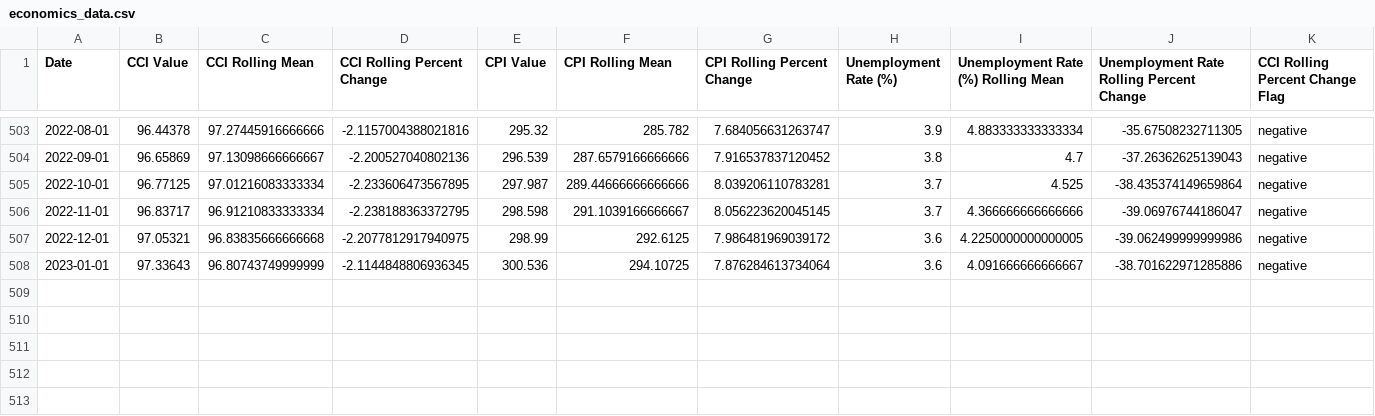
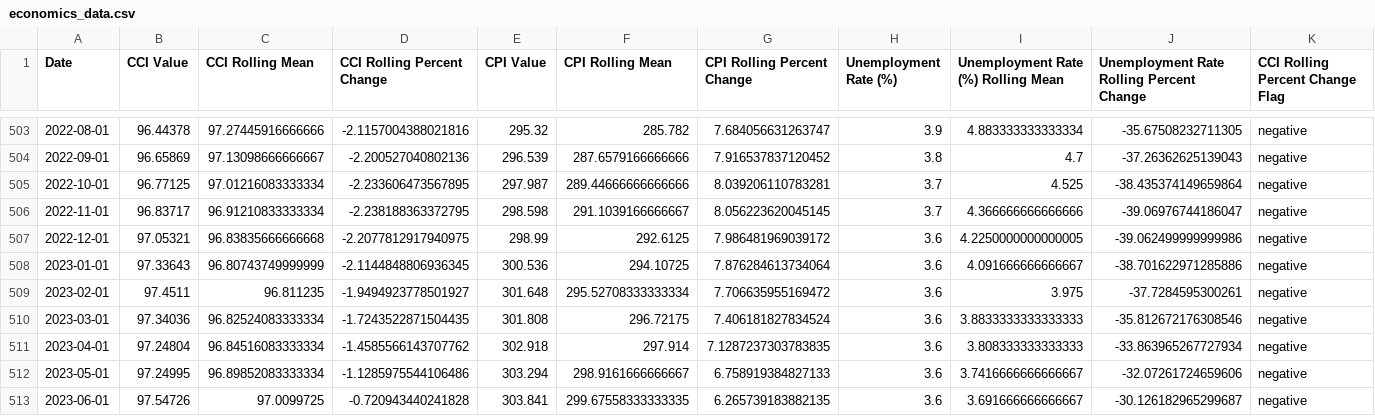
Before and after one commit to bychok/ai_project_2_group_10, a CSV file: Resources/economics_data.csv, drawn as a sheet; only a part is shown, gaps mark what is left out; rows hold the shown columns only; the diff names each change by its address in the sheet, - before the commit and + after, or states it on an @@ line.

Commit message:
Updating `./Resources` with corrected datasets

```diff
--- a/Resources/economics_data.csv
+++ b/Resources/economics_data.csv
+row 509: 2023-02-01 | 97.4511 | 96.811235 | -1.9494923778501927 | 301.648 | 295.52708333333334 | 7.706635955169472 | 3.6 | 3.975 | -37.7284595300261 | negative
+row 510: 2023-03-01 | 97.34036 | 96.82524083333334 | -1.7243522871504435 | 301.808 | 296.72175 | 7.406181827834524 | 3.6 | 3.8833333333333333 | -35.812672176308546 | negative
+row 511: 2023-04-01 | 97.24804 | 96.84516083333334 | -1.4585566143707762 | 302.918 | 297.914 | 7.1287237303783835 | 3.6 | 3.808333333333333 | -33.863965267727934 | negative
+row 512: 2023-05-01 | 97.24995 | 96.89852083333334 | -1.1285975544106486 | 303.294 | 298.9161666666667 | 6.758919384827133 | 3.6 | 3.7416666666666667 | -32.07261724659606 | negative
+row 513: 2023-06-01 | 97.54726 | 97.0099725 | -0.720943440241828 | 303.841 | 299.67558333333335 | 6.265739183882135 | 3.6 | 3.691666666666667 | -30.126182965299687 | negative
```
Also changed, not shown: 1 other file.
